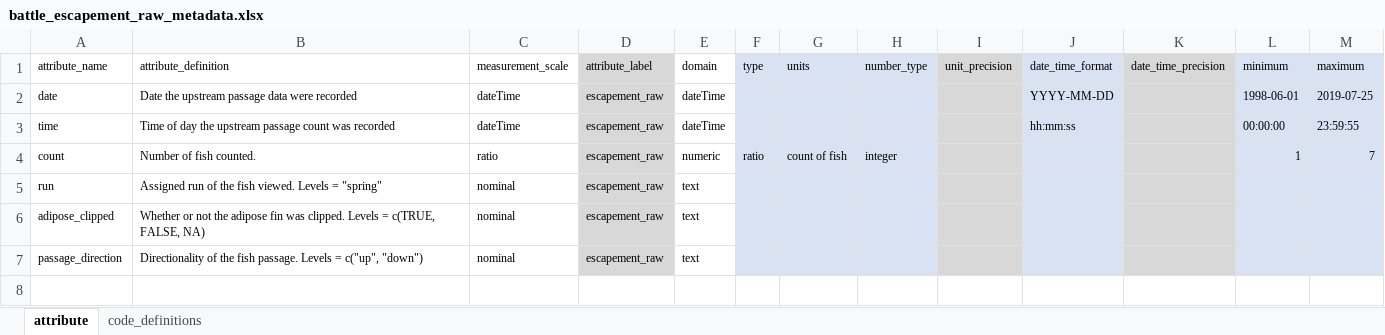
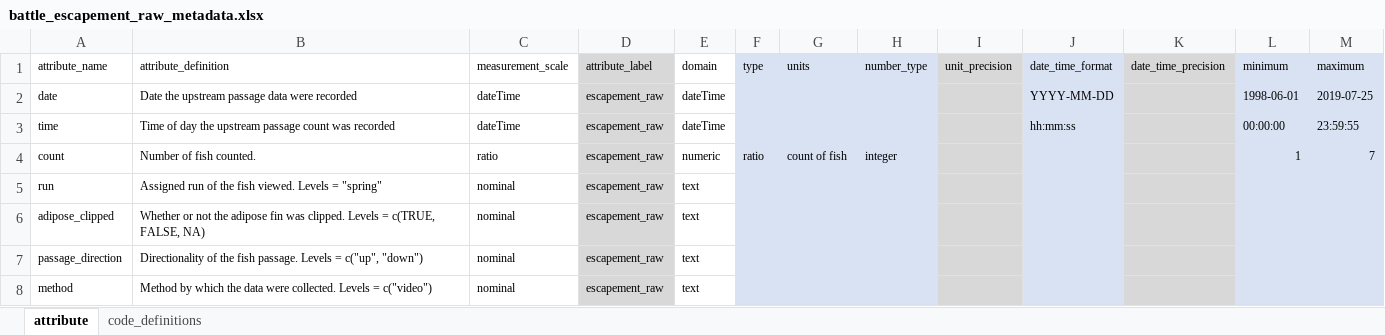
Before and after one commit to SRJPE/jpe-battle-adult-edi, an Excel workbook: data-raw/metadata/battle_escapement_raw_metadata.xlsx, sheet attribute, drawn as a sheet; values as stored, in another font and other column widths than the file's, no borders; the diff names each change by its address in the sheet, - before the commit and + after, or states it on an @@ line.

```diff
--- a/data-raw/metadata/battle_escapement_raw_metadata.xlsx (sheet attribute)
+++ b/data-raw/metadata/battle_escapement_raw_metadata.xlsx (sheet attribute)
+row 8: method | Method by which the data were collected. Levels = c("video") | nominal | escapement_raw | text
```
Also changed, not shown: data-raw/metadata/battle_redd_metadata.xlsx, 2 other files.
